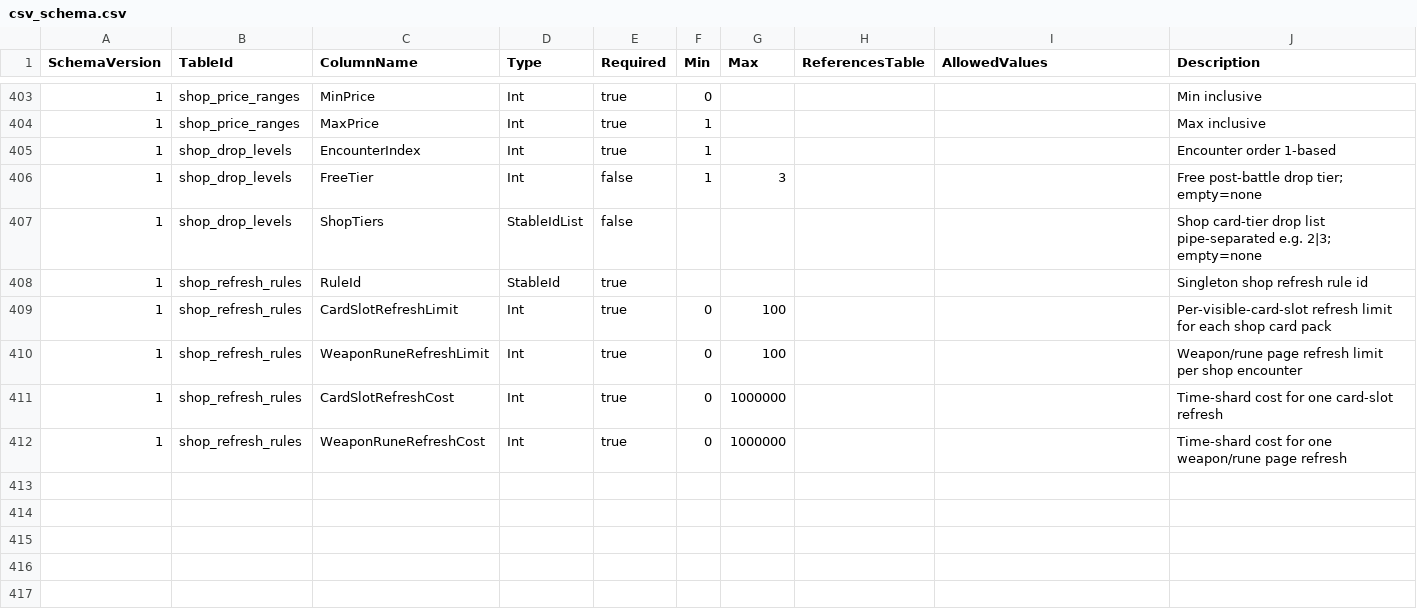
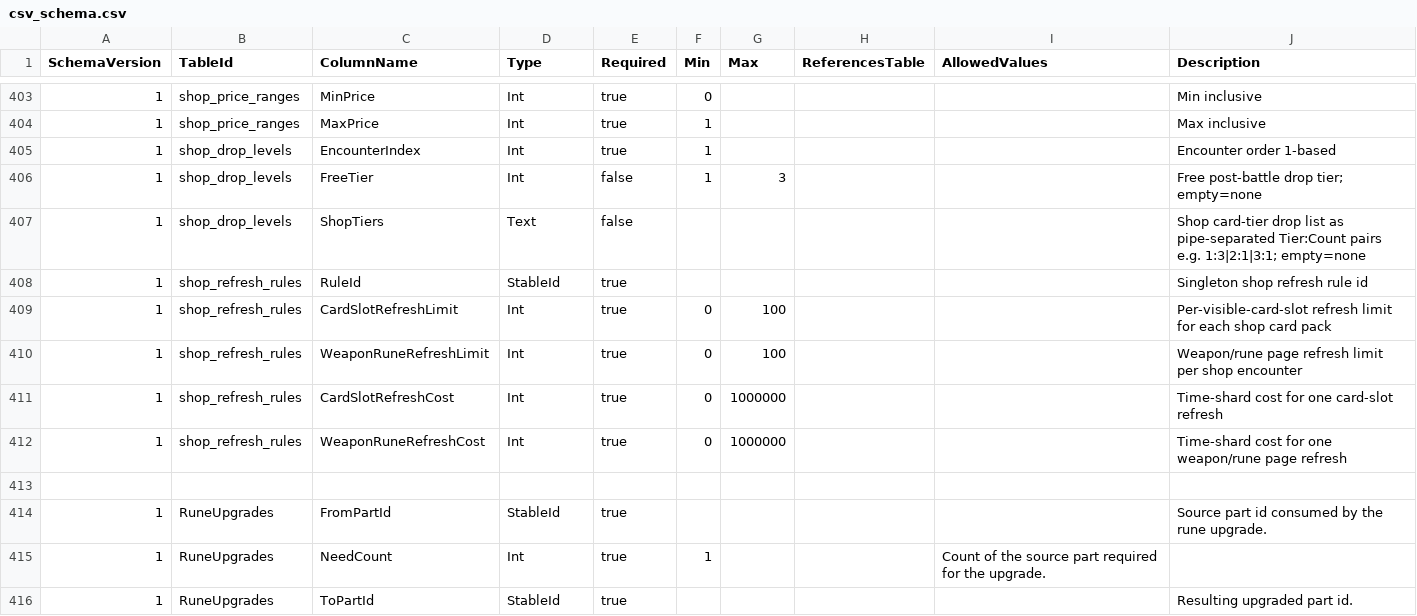
Before and after one commit to lyouduan/ReEcho, a CSV file: Content/Data/csv_schema.csv, drawn as a sheet; only a part is shown, gaps mark what is left out.

Commit message:
[DESIGNER] sync validation contracts to v1.1 (RuneUpgrades registry; ShopTiers as Text; 63-card trait pool; tier1=7; 111-part audit)

```diff
--- a/Content/Data/csv_schema.csv
+++ b/Content/Data/csv_schema.csv
@@ -406,3 +406,3 @@ SchemaVersion,TableId,ColumnName,Type,Required,Min,Max,ReferencesTable,AllowedVa
 1,shop_drop_levels,FreeTier,Int,false,1,3,,,Free post-battle drop tier; empty=none
-1,shop_drop_levels,ShopTiers,StableIdList,false,,,,,Shop card-tier drop list pipe-separated e.g. 2|3; empty=none
+1,shop_drop_levels,ShopTiers,Text,false,,,,,Shop card-tier drop list as pipe-separated Tier:Count pairs e.g. 1:3|2:1|3:1; empty=none
 1,shop_refresh_rules,RuleId,StableId,true,,,,,Singleton shop refresh rule id
@@ -412 +412,5 @@ SchemaVersion,TableId,ColumnName,Type,Required,Min,Max,ReferencesTable,AllowedVa
 1,shop_refresh_rules,WeaponRuneRefreshCost,Int,true,0,1000000,,,Time-shard cost for one weapon/rune page refresh
+
+1,RuneUpgrades,FromPartId,StableId,true,,,,,Source part id consumed by the rune upgrade.
+1,RuneUpgrades,NeedCount,Int,true,1,,,Count of the source part required for the upgrade.
+1,RuneUpgrades,ToPartId,StableId,true,,,,,Resulting upgraded part id.
```
Also changed, not shown: 1 other file.
